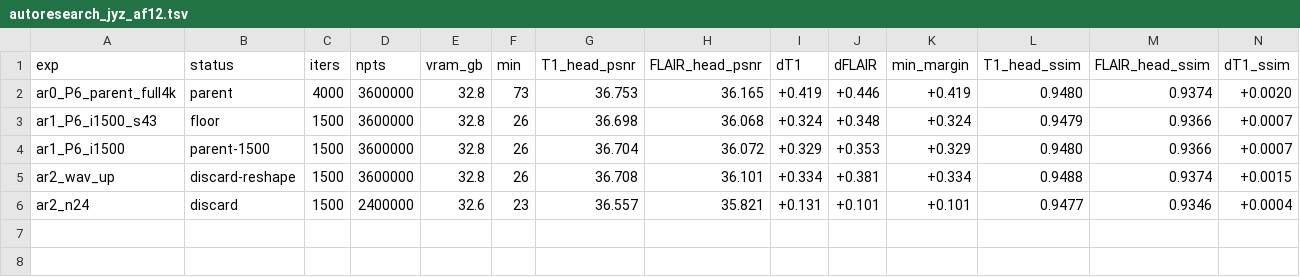
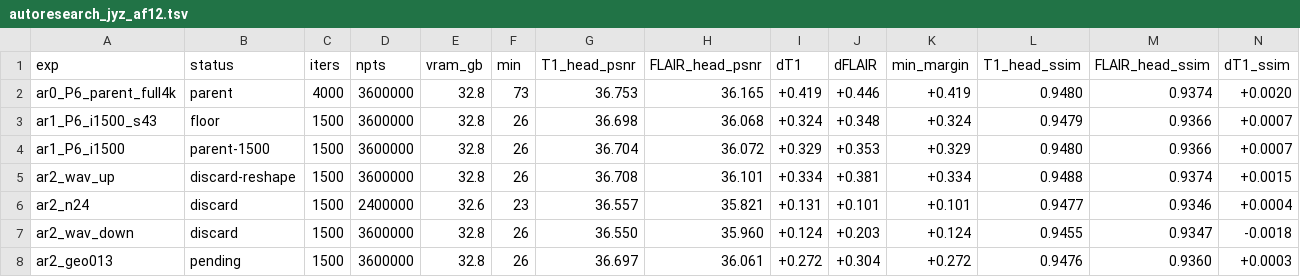
Before and after one commit to sober235/mcgs, a TSV file: autoresearch_jyz_af12.tsv, drawn as a sheet; only a part is shown; rows hold the shown columns only; the diff names each change by its address in the sheet, - before the commit and + after, or states it on an @@ line.

Commit message:
autoresearch jyz af12: round 1 - wavelet down loses 0.15 / 0.11 dB, discarded; wavelet strengths bracketed

```diff
--- a/autoresearch_jyz_af12.tsv
+++ b/autoresearch_jyz_af12.tsv
+row 7: ar2_wav_down | discard | 1500 | 3600000 | 32.8 | 26 | 36.550 | 35.960 | +0.124 | +0.203 | +0.124 | 0.9455 | 0.9347 | -0.0018
+row 8: ar2_geo013 | pending | 1500 | 3600000 | 32.8 | 26 | 36.697 | 36.061 | +0.272 | +0.304 | +0.272 | 0.9476 | 0.9360 | +0.0003
```
Also changed, not shown: 1 other file.
